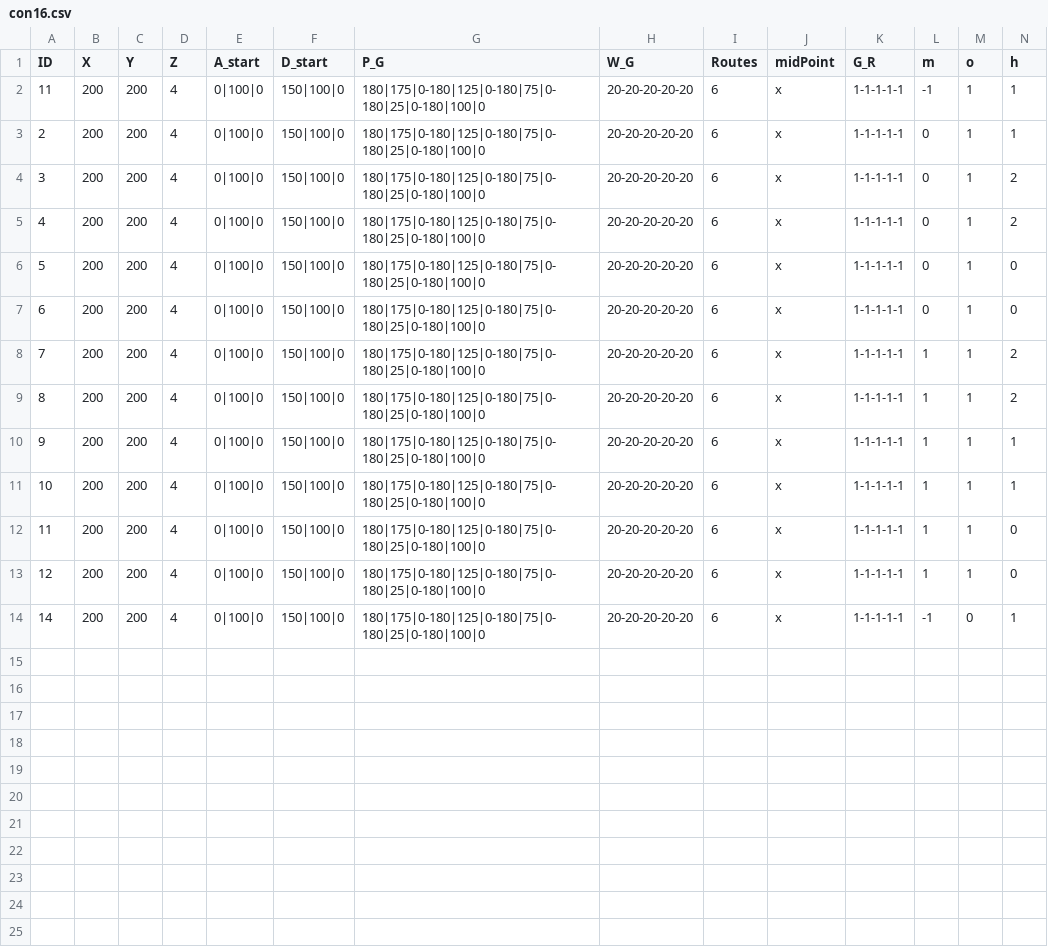
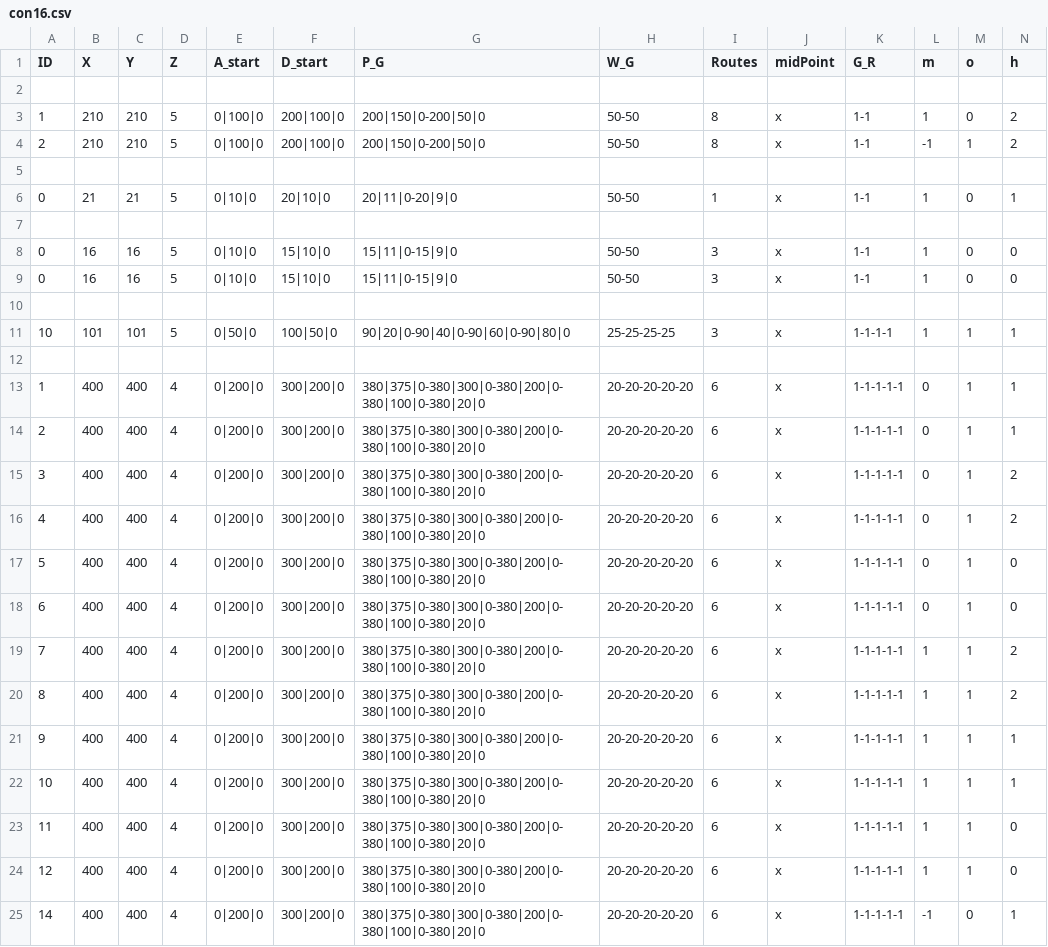
Before and after one commit to eran505/Pursuit_Evasion, a CSV file: csv/con16.csv, drawn as a sheet; only a part is shown; addresses are those after the commit; rows hold the shown columns only; the diff names each change by its address in the sheet, - before the commit and + after, or states it on an @@ line.

```diff
--- a/csv/con16.csv
+++ b/csv/con16.csv
+row 2: (empty)
+row 3: 1 | 210 | 210 | 5 | 0|100|0 | 200|100|0 | 200|150|0-200|50|0 | 50-50 | 8 | x | 1-1 | 1 | 0 | 2
+row 4: 2 | 210 | 210 | 5 | 0|100|0 | 200|100|0 | 200|150|0-200|50|0 | 50-50 | 8 | x | 1-1 | -1 | 1 | 2
+row 5: (empty)
+row 6: 0 | 21 | 21 | 5 | 0|10|0 | 20|10|0 | 20|11|0-20|9|0 | 50-50 | 1 | x | 1-1 | 1 | 0 | 1
+row 7: (empty)
+row 8: 0 | 16 | 16 | 5 | 0|10|0 | 15|10|0 | 15|11|0-15|9|0 | 50-50 | 3 | x | 1-1 | 1 | 0 | 0
+row 9: 0 | 16 | 16 | 5 | 0|10|0 | 15|10|0 | 15|11|0-15|9|0 | 50-50 | 3 | x | 1-1 | 1 | 0 | 0
+row 10: (empty)
+row 11: 10 | 101 | 101 | 5 | 0|50|0 | 100|50|0 | 90|20|0-90|40|0-90|60|0-90|80|0 | 25-25-25-25 | 3 | x | 1-1-1-1 | 1 | 1 | 1
+row 12: (empty)
-A13 (ID): 11
+A13 (ID): 1
-B13:B25 (X): 200
+B13:B25 (X): 400
-C13:C25 (Y): 200
+C13:C25 (Y): 400
-E13:E25 (A_start): 0|100|0
+E13:E25 (A_start): 0|200|0
-F13:F25 (D_start): 150|100|0
+F13:F25 (D_start): 300|200|0
-G13:G25 (P_G): 180|175|0-180|125|0-180|75|0-180|25|0-180|100|0
+G13:G25 (P_G): 380|375|0-380|300|0-380|200|0-380|100|0-380|20|0
-L13 (m): -1
+L13 (m): 0
```
Also changed, not shown: 25 other files.
